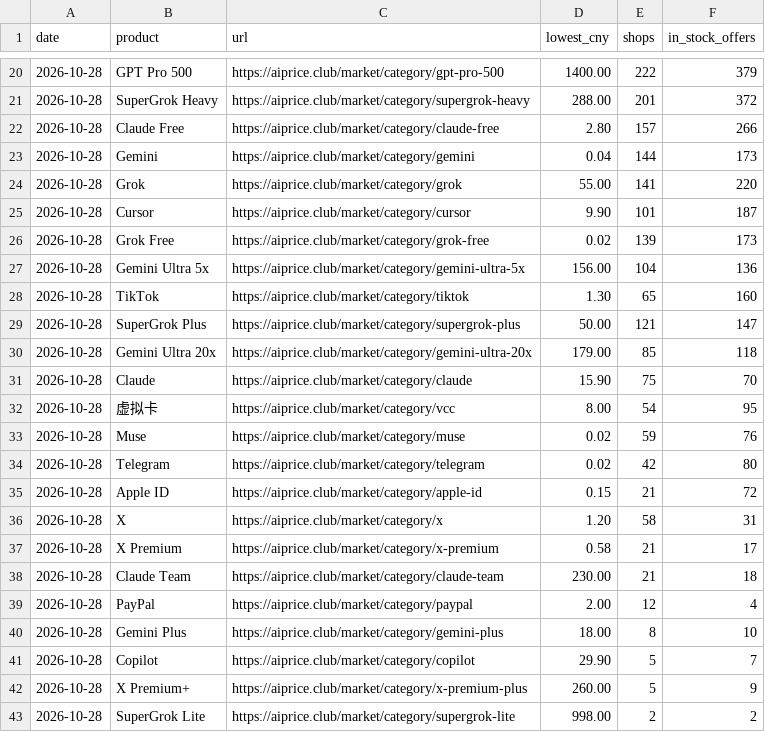
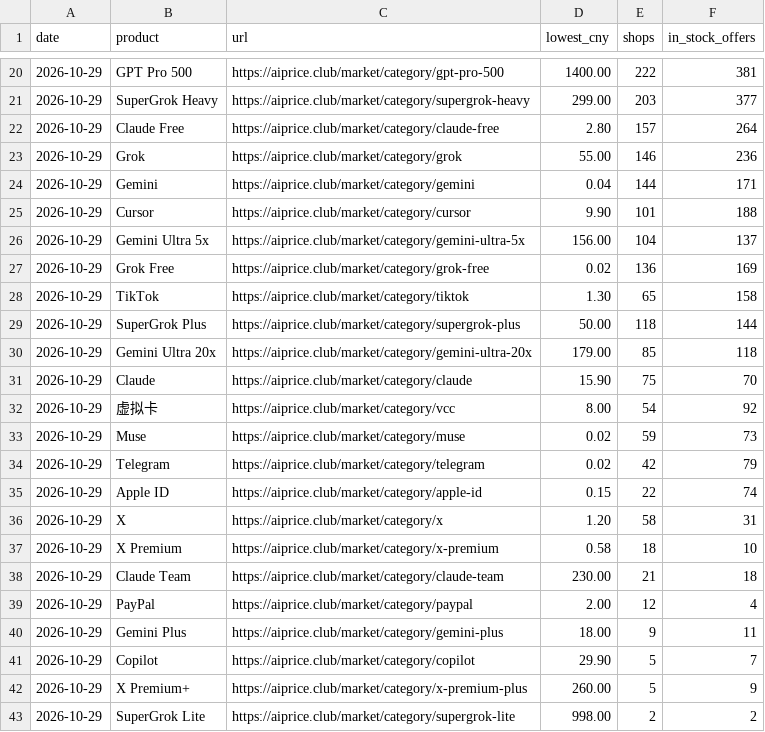
Before and after one commit to AIprice-club/aiprice, a CSV file: data/kawang-lowest.csv, drawn as a sheet; only a part is shown, gaps mark what is left out; the diff covers the shown part only.

```diff
--- a/data/kawang-lowest.csv
+++ b/data/kawang-lowest.csv
@@ -20,24 +20,24 @@ date,product,url,lowest_cny,shops,in_stock_offers
-2026-10-28,GPT Pro 500,https://aiprice.club/market/category/gpt-pro-500,1400.00,222,379
-2026-10-28,SuperGrok Heavy,https://aiprice.club/market/category/supergrok-heavy,288.00,201,372
-2026-10-28,Claude Free,https://aiprice.club/market/category/claude-free,2.80,157,266
-2026-10-28,Gemini,https://aiprice.club/market/category/gemini,0.04,144,173
-2026-10-28,Grok,https://aiprice.club/market/category/grok,55.00,141,220
-2026-10-28,Cursor,https://aiprice.club/market/category/cursor,9.90,101,187
-2026-10-28,Grok Free,https://aiprice.club/market/category/grok-free,0.02,139,173
-2026-10-28,Gemini Ultra 5x,https://aiprice.club/market/category/gemini-ultra-5x,156.00,104,136
-2026-10-28,TikTok,https://aiprice.club/market/category/tiktok,1.30,65,160
-2026-10-28,SuperGrok Plus,https://aiprice.club/market/category/supergrok-plus,50.00,121,147
-2026-10-28,Gemini Ultra 20x,https://aiprice.club/market/category/gemini-ultra-20x,179.00,85,118
-2026-10-28,Claude,https://aiprice.club/market/category/claude,15.90,75,70
-2026-10-28,虚拟卡,https://aiprice.club/market/category/vcc,8.00,54,95
-2026-10-28,Muse,https://aiprice.club/market/category/muse,0.02,59,76
-2026-10-28,Telegram,https://aiprice.club/market/category/telegram,0.02,42,80
-2026-10-28,Apple ID,https://aiprice.club/market/category/apple-id,0.15,21,72
-2026-10-28,X,https://aiprice.club/market/category/x,1.20,58,31
-2026-10-28,X Premium,https://aiprice.club/market/category/x-premium,0.58,21,17
-2026-10-28,Claude Team,https://aiprice.club/market/category/claude-team,230.00,21,18
-2026-10-28,PayPal,https://aiprice.club/market/category/paypal,2.00,12,4
-2026-10-28,Gemini Plus,https://aiprice.club/market/category/gemini-plus,18.00,8,10
-2026-10-28,Copilot,https://aiprice.club/market/category/copilot,29.90,5,7
-2026-10-28,X Premium+,https://aiprice.club/market/category/x-premium-plus,260.00,5,9
-2026-10-28,SuperGrok Lite,https://aiprice.club/market/category/supergrok-lite,998.00,2,2
+2026-10-29,GPT Pro 500,https://aiprice.club/market/category/gpt-pro-500,1400.00,222,381
+2026-10-29,SuperGrok Heavy,https://aiprice.club/market/category/supergrok-heavy,299.00,203,377
+2026-10-29,Claude Free,https://aiprice.club/market/category/claude-free,2.80,157,264
+2026-10-29,Grok,https://aiprice.club/market/category/grok,55.00,146,236
+2026-10-29,Gemini,https://aiprice.club/market/category/gemini,0.04,144,171
+2026-10-29,Cursor,https://aiprice.club/market/category/cursor,9.90,101,188
+2026-10-29,Gemini Ultra 5x,https://aiprice.club/market/category/gemini-ultra-5x,156.00,104,137
+2026-10-29,Grok Free,https://aiprice.club/market/category/grok-free,0.02,136,169
+2026-10-29,TikTok,https://aiprice.club/market/category/tiktok,1.30,65,158
+2026-10-29,SuperGrok Plus,https://aiprice.club/market/category/supergrok-plus,50.00,118,144
+2026-10-29,Gemini Ultra 20x,https://aiprice.club/market/category/gemini-ultra-20x,179.00,85,118
+2026-10-29,Claude,https://aiprice.club/market/category/claude,15.90,75,70
+2026-10-29,虚拟卡,https://aiprice.club/market/category/vcc,8.00,54,92
+2026-10-29,Muse,https://aiprice.club/market/category/muse,0.02,59,73
+2026-10-29,Telegram,https://aiprice.club/market/category/telegram,0.02,42,79
+2026-10-29,Apple ID,https://aiprice.club/market/category/apple-id,0.15,22,74
+2026-10-29,X,https://aiprice.club/market/category/x,1.20,58,31
+2026-10-29,X Premium,https://aiprice.club/market/category/x-premium,0.58,18,10
+2026-10-29,Claude Team,https://aiprice.club/market/category/claude-team,230.00,21,18
+2026-10-29,PayPal,https://aiprice.club/market/category/paypal,2.00,12,4
+2026-10-29,Gemini Plus,https://aiprice.club/market/category/gemini-plus,18.00,9,11
+2026-10-29,Copilot,https://aiprice.club/market/category/copilot,29.90,5,7
+2026-10-29,X Premium+,https://aiprice.club/market/category/x-premium-plus,260.00,5,9
+2026-10-29,SuperGrok Lite,https://aiprice.club/market/category/supergrok-lite,998.00,2,2
```
Also changed, not shown: 49 edited cells elsewhere in this file, data/history/official-price.csv, 1 other file.
